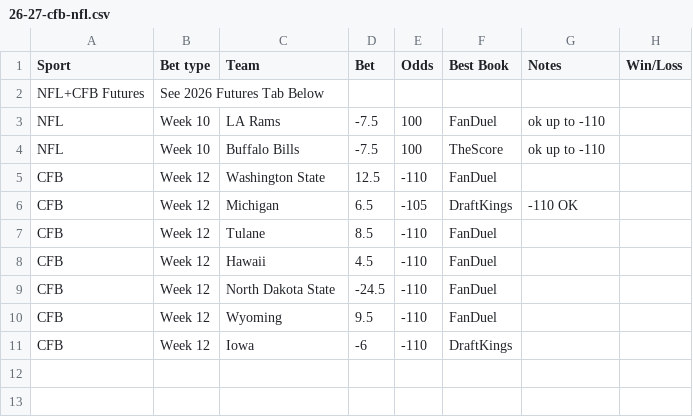
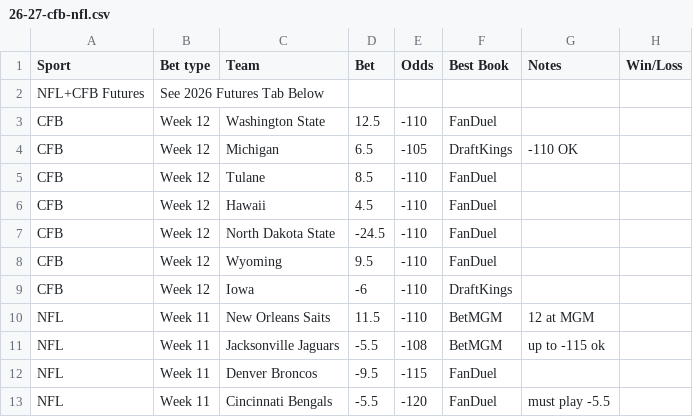
Before and after one commit to trashduty/trash-schedule, a CSV file: data/26-27-cfb-nfl.csv, drawn as a sheet.

Commit message:
Update 26/27 CFB + NFL from Google Sheets

```diff
--- a/data/26-27-cfb-nfl.csv
+++ b/data/26-27-cfb-nfl.csv
@@ -2,4 +2,2 @@ Sport,Bet type,Team,Bet,Odds,Best Book,Notes,Win/Loss
 NFL+CFB Futures,See 2026 Futures Tab Below,,,,,,
-NFL,Week 10,LA Rams,-7.5,100,FanDuel,ok up to -110,
-NFL,Week 10,Buffalo Bills,-7.5,100,TheScore,ok up to -110,
 CFB,Week 12,Washington State,12.5,-110,FanDuel,,
@@ -11 +9,5 @@ CFB,Week 12,Wyoming,9.5,-110,FanDuel,,
 CFB,Week 12,Iowa,-6,-110,DraftKings,,
+NFL,Week 11,New Orleans Saits,11.5,-110,BetMGM,12 at MGM,
+NFL,Week 11,Jacksonville Jaguars,-5.5,-108,BetMGM,up to -115 ok,
+NFL,Week 11,Denver Broncos,-9.5,-115,FanDuel,,
+NFL,Week 11,Cincinnati Bengals,-5.5,-120,FanDuel,must play -5.5,
```
